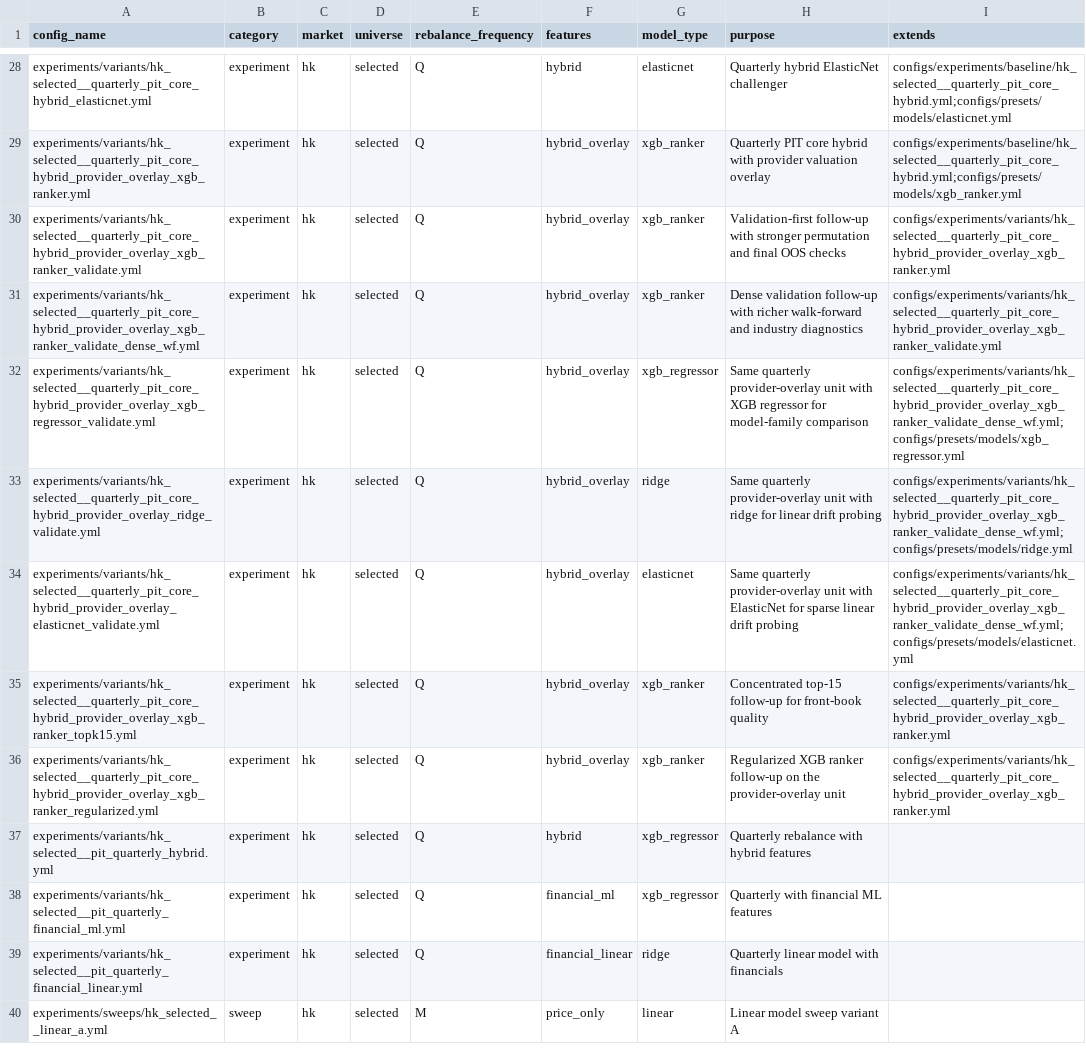
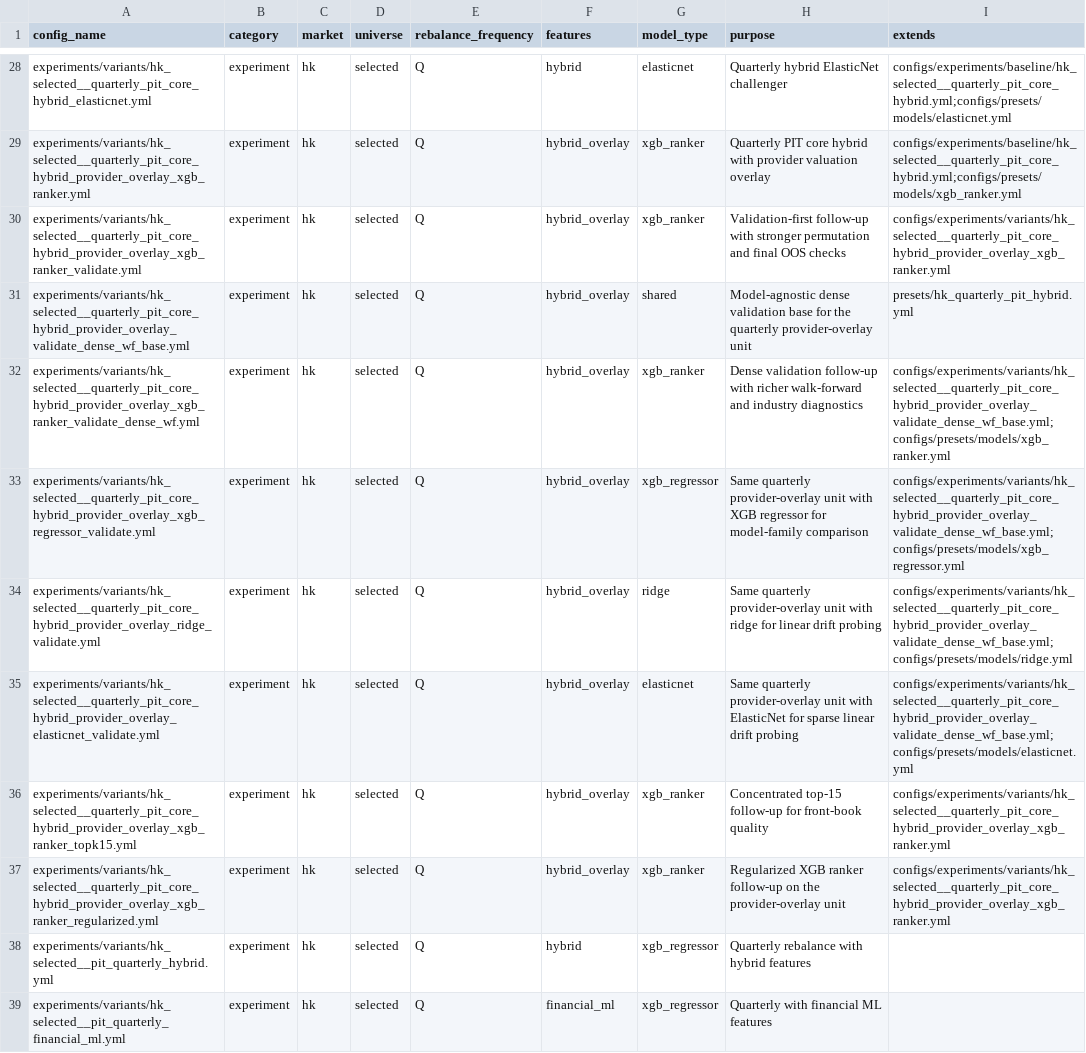
Before and after one commit to runchengxie/cross-sectional-trees, a CSV file: configs/catalog.csv, drawn as a sheet; only a part is shown, gaps mark what is left out; the shorter side is filled out with more unchanged rows.

Commit message:
a bug fix of ridge and elasticnet parameter reading

```diff
--- a/configs/catalog.csv
+++ b/configs/catalog.csv
@@ -30,6 +30,7 @@ experiments/variants/hk_selected__quarterly_pit_core_hybrid_provider_overlay_xgb
 experiments/variants/hk_selected__quarterly_pit_core_hybrid_provider_overlay_xgb_ranker_validate.yml,experiment,hk,selected,Q,hybrid_overlay,xgb_ranker,Validation-first follow-up with stronger permutation and final OOS checks,configs/experiments/variants/hk_selected__quarterly_pit_core_hybrid_provider_overlay_xgb_ranker.yml
-experiments/variants/hk_selected__quarterly_pit_core_hybrid_provider_overlay_xgb_ranker_validate_dense_wf.yml,experiment,hk,selected,Q,hybrid_overlay,xgb_ranker,Dense validation follow-up with richer walk-forward and industry diagnostics,configs/experiments/variants/hk_selected__quarterly_pit_core_hybrid_provider_overlay_xgb_ranker_validate.yml
-experiments/variants/hk_selected__quarterly_pit_core_hybrid_provider_overlay_xgb_regressor_validate.yml,experiment,hk,selected,Q,hybrid_overlay,xgb_regressor,Same quarterly provider-overlay unit with XGB regressor for model-family comparison,configs/experiments/variants/hk_selected__quarterly_pit_core_hybrid_provider_overlay_xgb_ranker_validate_dense_wf.yml;configs/presets/models/xgb_regressor.yml
-experiments/variants/hk_selected__quarterly_pit_core_hybrid_provider_overlay_ridge_validate.yml,experiment,hk,selected,Q,hybrid_overlay,ridge,Same quarterly provider-overlay unit with ridge for linear drift probing,configs/experiments/variants/hk_selected__quarterly_pit_core_hybrid_provider_overlay_xgb_ranker_validate_dense_wf.yml;configs/presets/models/ridge.yml
-experiments/variants/hk_selected__quarterly_pit_core_hybrid_provider_overlay_elasticnet_validate.yml,experiment,hk,selected,Q,hybrid_overlay,elasticnet,Same quarterly provider-overlay unit with ElasticNet for sparse linear drift probing,configs/experiments/variants/hk_selected__quarterly_pit_core_hybrid_provider_overlay_xgb_ranker_validate_dense_wf.yml;configs/presets/models/elasticnet.yml
+experiments/variants/hk_selected__quarterly_pit_core_hybrid_provider_overlay_validate_dense_wf_base.yml,experiment,hk,selected,Q,hybrid_overlay,shared,Model-agnostic dense validation base for the quarterly provider-overlay unit,presets/hk_quarterly_pit_hybrid.yml
+experiments/variants/hk_selected__quarterly_pit_core_hybrid_provider_overlay_xgb_ranker_validate_dense_wf.yml,experiment,hk,selected,Q,hybrid_overlay,xgb_ranker,Dense validation follow-up with richer walk-forward and industry diagnostics,configs/experiments/variants/hk_selected__quarterly_pit_core_hybrid_provider_overlay_validate_dense_wf_base.yml;configs/presets/models/xgb_ranker.yml
+experiments/variants/hk_selected__quarterly_pit_core_hybrid_provider_overlay_xgb_regressor_validate.yml,experiment,hk,selected,Q,hybrid_overlay,xgb_regressor,Same quarterly provider-overlay unit with XGB regressor for model-family comparison,configs/experiments/variants/hk_selected__quarterly_pit_core_hybrid_provider_overlay_validate_dense_wf_base.yml;configs/presets/models/xgb_regressor.yml
+experiments/variants/hk_selected__quarterly_pit_core_hybrid_provider_overlay_ridge_validate.yml,experiment,hk,selected,Q,hybrid_overlay,ridge,Same quarterly provider-overlay unit with ridge for linear drift probing,configs/experiments/variants/hk_selected__quarterly_pit_core_hybrid_provider_overlay_validate_dense_wf_base.yml;configs/presets/models/ridge.yml
+experiments/variants/hk_selected__quarterly_pit_core_hybrid_provider_overlay_elasticnet_validate.yml,experiment,hk,selected,Q,hybrid_overlay,elasticnet,Same quarterly provider-overlay unit with ElasticNet for sparse linear drift probing,configs/experiments/variants/hk_selected__quarterly_pit_core_hybrid_provider_overlay_validate_dense_wf_base.yml;configs/presets/models/elasticnet.yml
 experiments/variants/hk_selected__quarterly_pit_core_hybrid_provider_overlay_xgb_ranker_topk15.yml,experiment,hk,selected,Q,hybrid_overlay,xgb_ranker,Concentrated top-15 follow-up for front-book quality,configs/experiments/variants/hk_selected__quarterly_pit_core_hybrid_provider_overlay_xgb_ranker.yml
```
Also changed, not shown: 6 other files.
